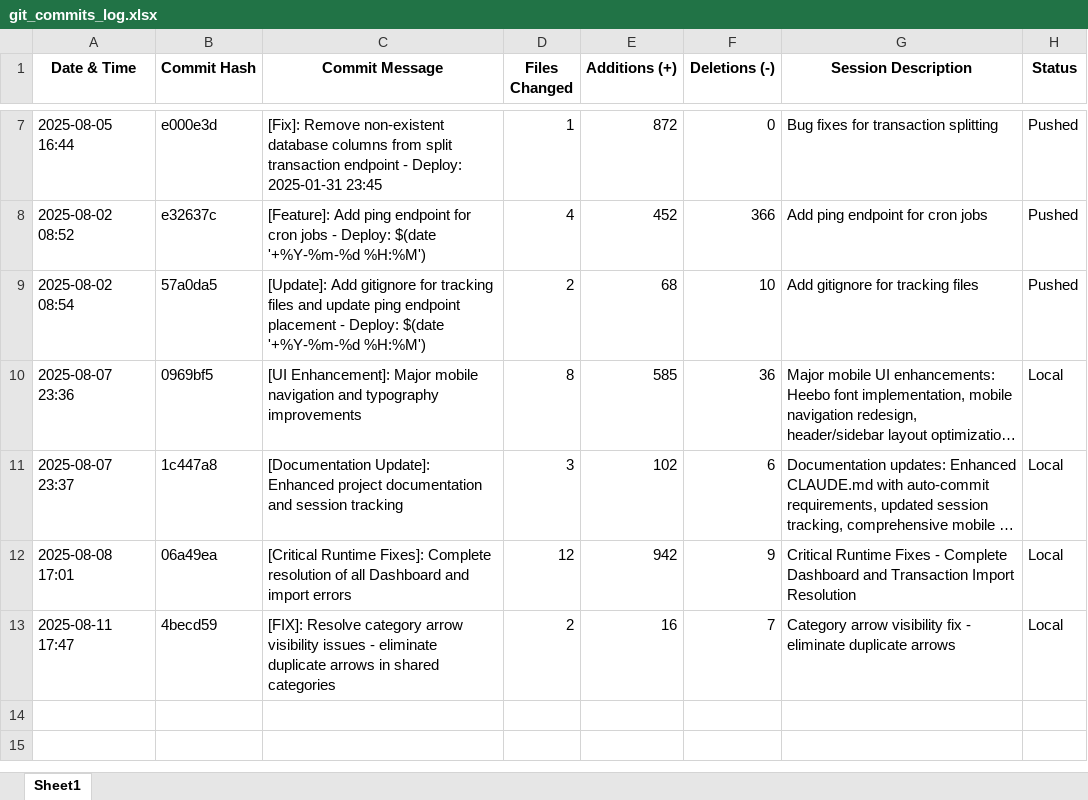
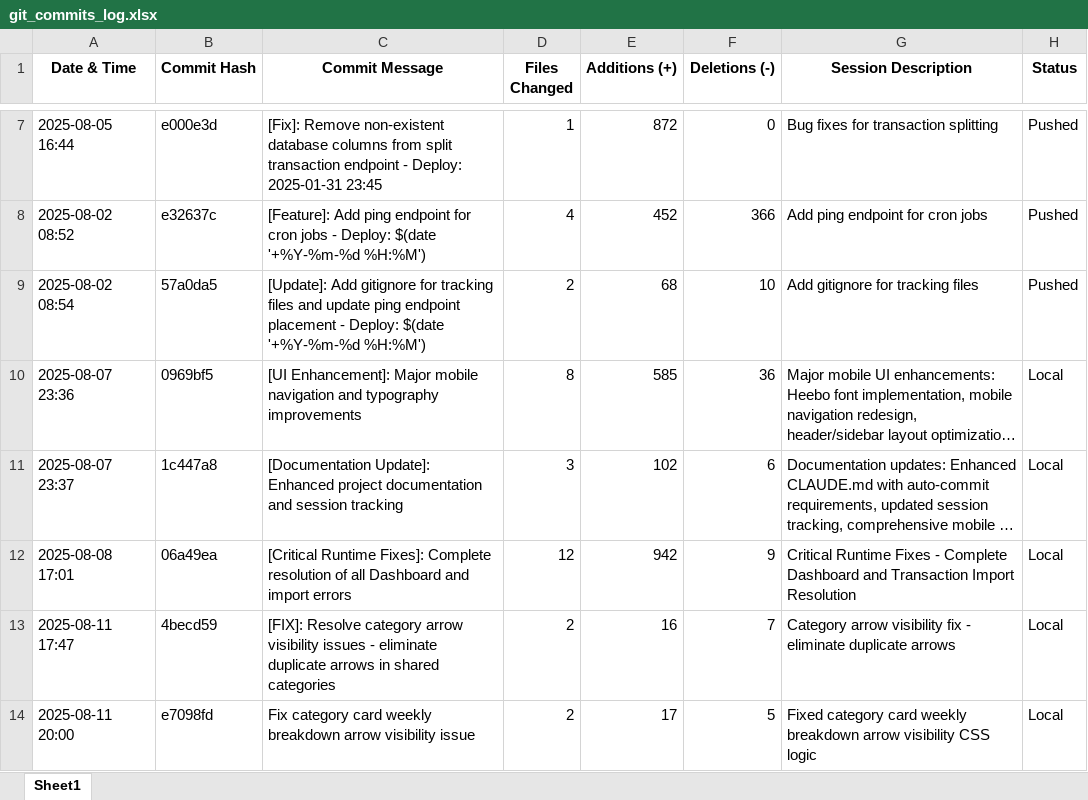
Before and after one commit to itayk93/budget_app_project, an Excel workbook: git_commits_log.xlsx, sheet Sheet1, drawn as a sheet; only a part is shown, gaps mark what is left out; long unchanged cells end in …; values as stored, in another font and other column widths than the file's, no borders; the diff names each change by its address in the sheet, - before the commit and + after, or states it on an @@ line.

Commit message:
Update git commits log with latest commit documentation

```diff
--- a/git_commits_log.xlsx (sheet Sheet1)
+++ b/git_commits_log.xlsx (sheet Sheet1)
+row 14: 2025-08-11 20:00 | e7098fd | Fix category card weekly breakdown arrow visibility issue | 2 | 17 | 5 | Fixed category card weekly breakdown arrow visibility CSS logic | Local
```
